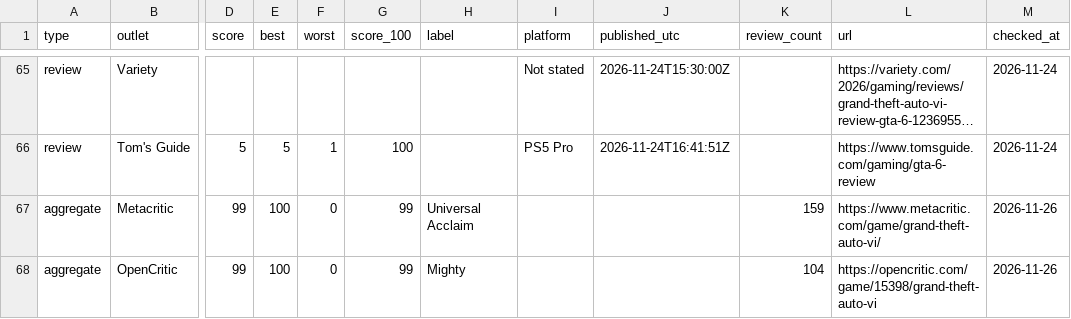
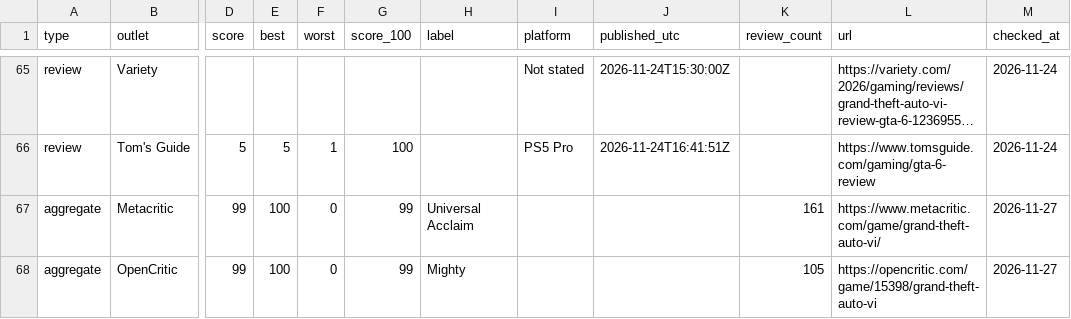
Before and after one commit to zeshutmax/gtasix-data, a CSV file: data/gta6-reviews.csv, drawn as a sheet; only a part is shown, gaps mark what is left out; long unchanged cells end in …; the diff names each change by its address in the sheet, - before the commit and + after, or states it on an @@ line.

```diff
--- a/data/gta6-reviews.csv
+++ b/data/gta6-reviews.csv
-K67 (review_count): 159
+K67 (review_count): 161
-M67:M68 (checked_at): 2026-11-26
+M67:M68 (checked_at): 2026-11-27
-K68 (review_count): 104
+K68 (review_count): 105
```
Also changed, not shown: 1 other file.
